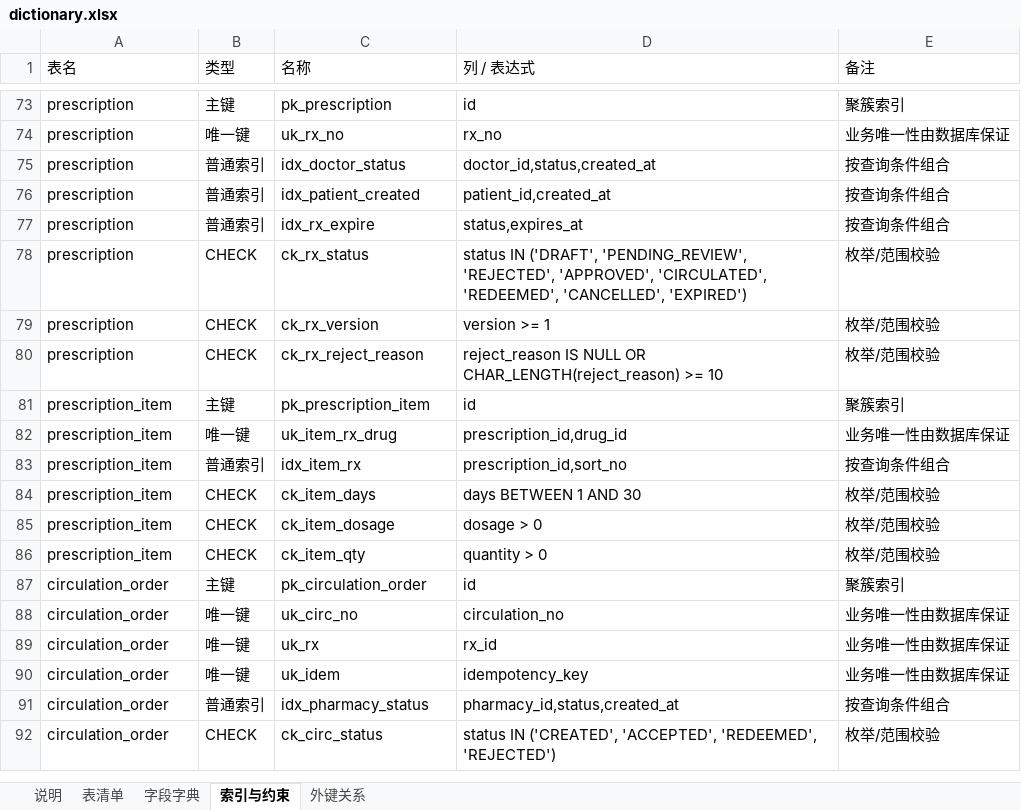
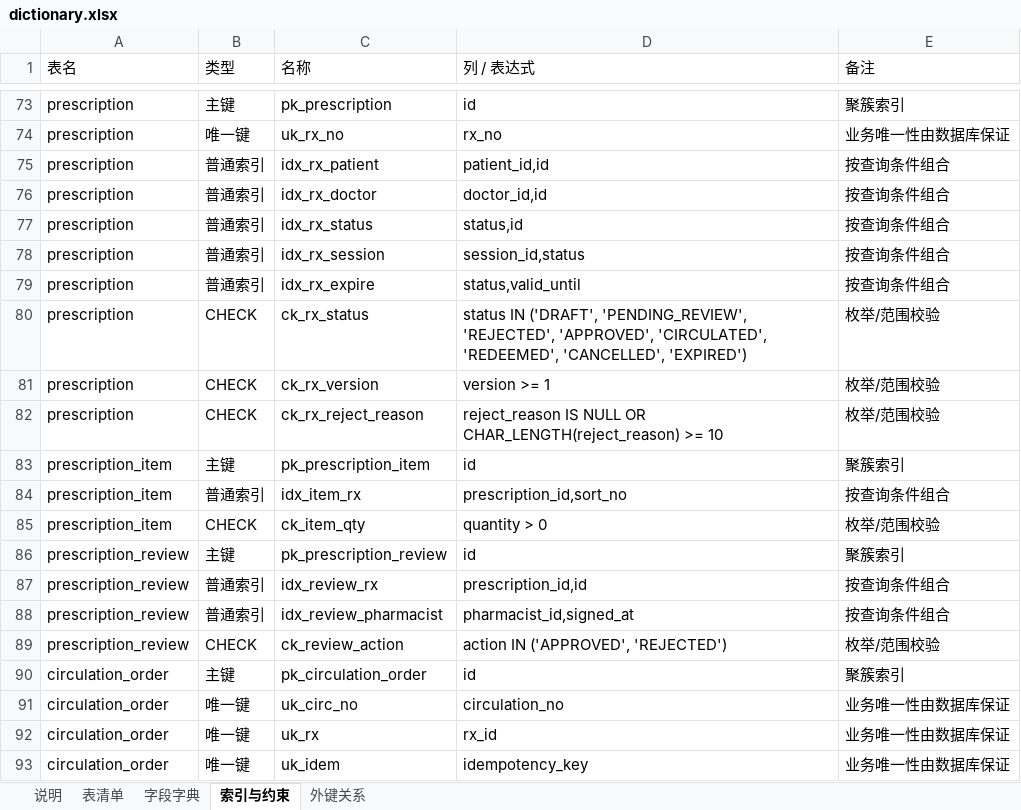
Before and after one commit to roza2006/lab, an Excel workbook: docs/database/dictionary.xlsx, sheet 索引与约束, drawn as a sheet; only a part is shown, gaps mark what is left out; the shorter side is filled out with more unchanged rows; values as stored, in another font and other column widths than the file's, no cell formats; removed rows and columns are numbered as before the commit, all else as after; the diff names each change by its address in the sheet, - before the commit and + after, or states it on an @@ line.

Commit message:
db: add V004 prescription migration [R4][魏宇佳]
- database/migrations/V004__prescription.sql
  - prescription 加 diagnosis；expires_at 改名 valid_until（提交后 72 小时）
  - patient_id / doctor_id / reviewer_id 改挂 sys_user，v1 用登录账号 ID
  - prescription_item 改成存药品快照：drug_code、drug_name、specification、duration、
    unit_price、subtotal；dosage 改为带单位的字符串；去掉 drug_id 外键和
    dosage_unit、days、usage_note 三列，对应的 ck_item_dosage 一并删除
  - 新建 prescription_review，审核结论只追加不改
  - 按 Mapper 的 ORDER BY id 补索引，删掉被覆盖的旧索引
- database/schema.sql 同步到 v0.3，目前 25 张表
- 数据字典、表总览图重新生成；table-list、er.md、database/README、docs/README 同步
- scripts/check_schema.py 期望表数由 24 改为 25

验证：
- 临时 MySQL 按 V002 → V003 → V004 顺序执行通过
- 与 schema.sql 单独导入的结果一致：248 列、137 行索引记录、29 个外键、29 条 CHECK
- 插入一张处方、一条明细、一条审核记录，字段与默认值正常

```diff
--- a/docs/database/dictionary.xlsx (sheet 索引与约束)
+++ b/docs/database/dictionary.xlsx (sheet 索引与约束)
+row 75: prescription | 普通索引 | idx_rx_patient | patient_id,id | 按查询条件组合
+row 76: prescription | 普通索引 | idx_rx_doctor | doctor_id,id | 按查询条件组合
-C77 (名称): idx_doctor_status
+C77 (名称): idx_rx_status
-D77 (列 / 表达式): doctor_id,status,created_at
+D77 (列 / 表达式): status,id
-C78 (名称): idx_patient_created
+C78 (名称): idx_rx_session
-D78 (列 / 表达式): patient_id,created_at
+D78 (列 / 表达式): session_id,status
-D79 (列 / 表达式): status,expires_at
+D79 (列 / 表达式): status,valid_until
-row 82: prescription_item | 唯一键 | uk_item_rx_drug | prescription_id,drug_id | 业务唯一性由数据库保证
-row 84: prescription_item | CHECK | ck_item_days | days BETWEEN 1 AND 30 | 枚举/范围校验
-row 85: prescription_item | CHECK | ck_item_dosage | dosage > 0 | 枚举/范围校验
+row 86: prescription_review | 主键 | pk_prescription_review | id | 聚簇索引
+row 87: prescription_review | 普通索引 | idx_review_rx | prescription_id,id | 按查询条件组合
+row 88: prescription_review | 普通索引 | idx_review_pharmacist | pharmacist_id,signed_at | 按查询条件组合
+row 89: prescription_review | CHECK | ck_review_action | action IN ('APPROVED', 'REJECTED') | 枚举/范围校验
```
Also changed, not shown: sheet 字段字典, sheet 外键关系, sheet 表清单, sheet 说明, cell formats, 14 other files.
